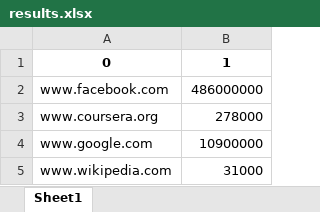
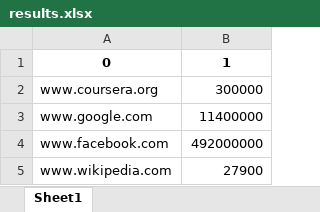
Before and after one commit to medhatfawzy/indexed-pages-of-websites, an Excel workbook: results.xlsx, sheet Sheet1, drawn as a sheet; values as stored, in another font and other column widths than the file's, no borders; removed rows and columns are numbered as before the commit, all else as after; the diff names each change by its address in the sheet, - before the commit and + after, or states it on an @@ line.

```diff
--- a/results.xlsx (sheet Sheet1)
+++ b/results.xlsx (sheet Sheet1)
-row 2: www.facebook.com | 486000000
-B2: 278000
+B2: 300000
-B3: 10900000
+B3: 11400000
+row 4: www.facebook.com | 492000000
-B5: 31000
+B5: 27900
```
Also changed, not shown: 2 other files.
